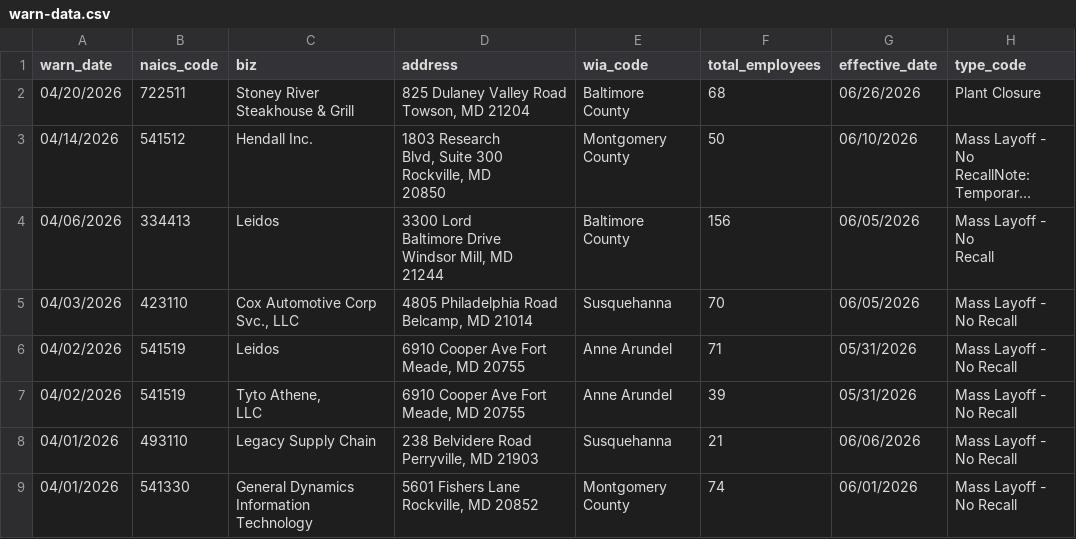
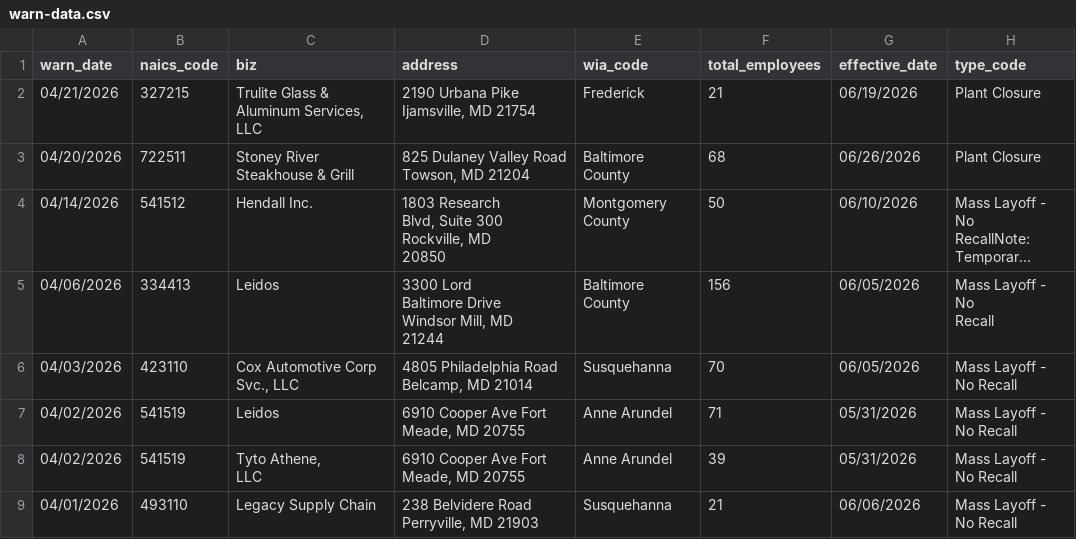
Before and after one commit to colleenodea/first-nicar-github-scraper, a CSV file: warn-data.csv, drawn as a sheet; only a part is shown; the shorter side is filled out with more unchanged rows; long unchanged cells end in ….

```diff
--- a/warn-data.csv
+++ b/warn-data.csv
@@ -1,2 +1,3 @@
 warn_date,naics_code,biz,address,wia_code,total_employees,effective_date,type_code
+04/21/2026,327215,"Trulite Glass & Aluminum Services, LLC","2190 Urbana Pike Ijamsville, MD 21754",Frederick,21,06/19/2026,Plant Closure
 04/20/2026,722511,Stoney River Steakhouse & Grill,"825 Dulaney Valley Road
```
